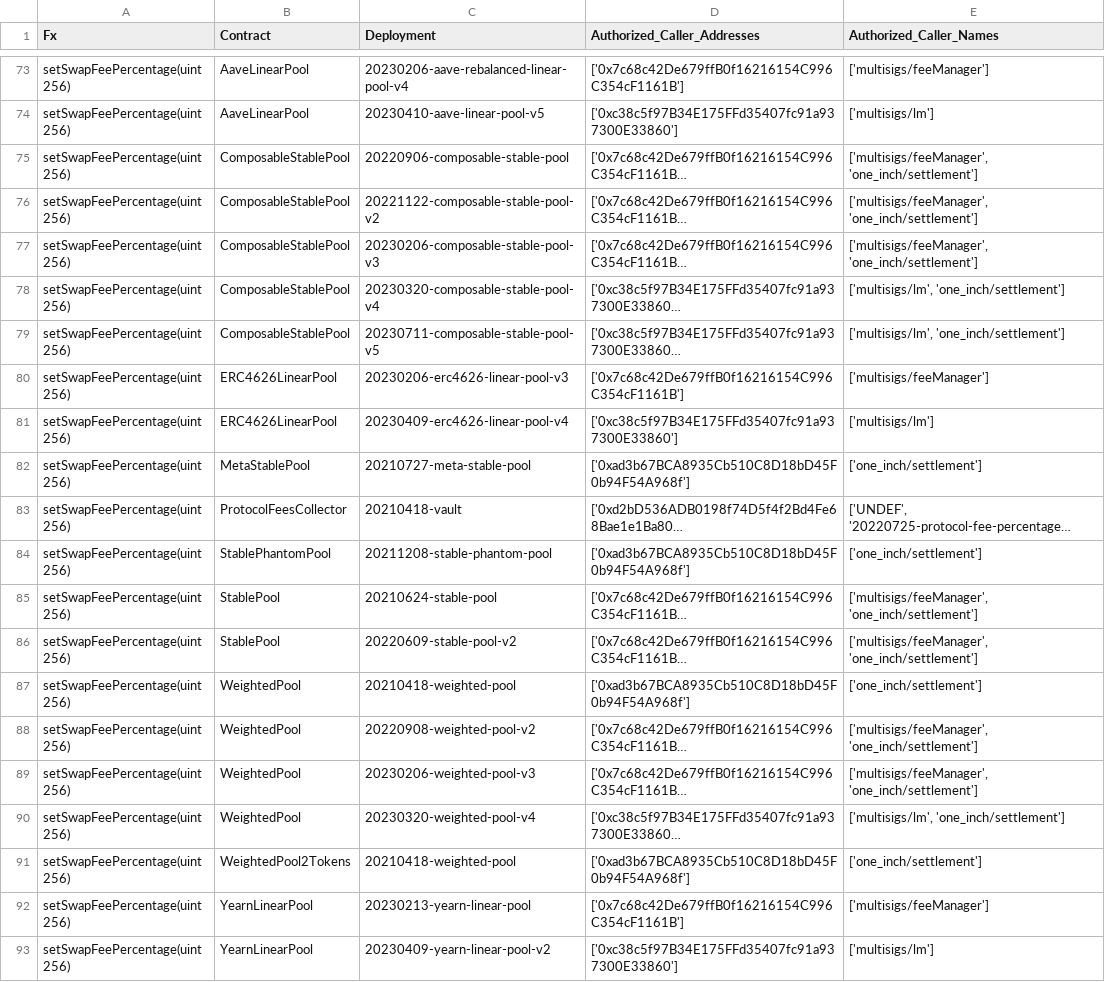
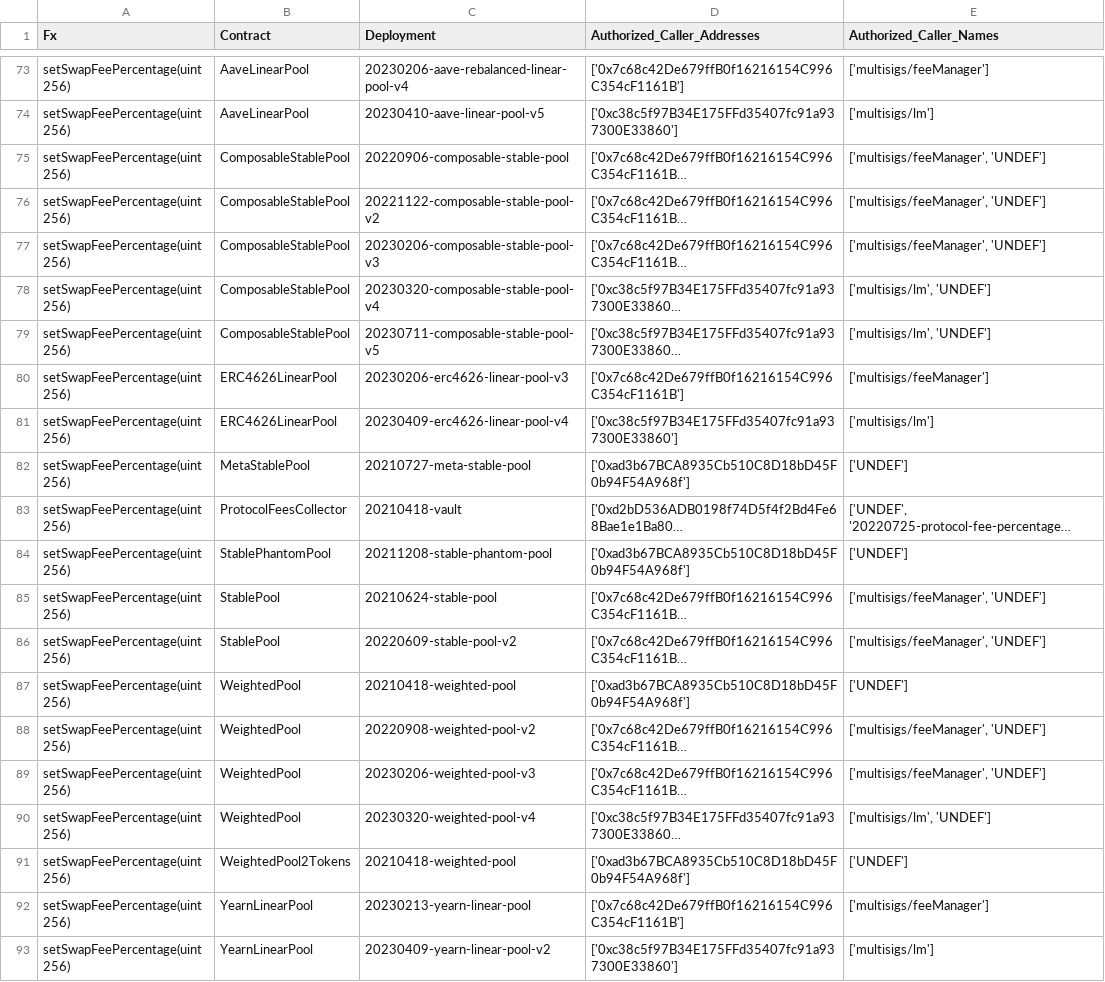
Before and after one commit to balancer/docs, a CSV file: data_files/permissions/polygon.csv, drawn as a sheet; only a part is shown, gaps mark what is left out; long unchanged cells end in …; the diff names each change by its address in the sheet, - before the commit and + after, or states it on an @@ line.

Commit message:
BOT: Update to permissions tables based on onchain changes.

```diff
--- a/data_files/permissions/polygon.csv
+++ b/data_files/permissions/polygon.csv
-E75:E77 (Authorized_Caller_Names): ['multisigs/feeManager', 'one_inch/settlement']
+E75:E77 (Authorized_Caller_Names): ['multisigs/feeManager', 'UNDEF']
-E78:E79 (Authorized_Caller_Names): ['multisigs/lm', 'one_inch/settlement']
+E78:E79 (Authorized_Caller_Names): ['multisigs/lm', 'UNDEF']
-E82 (Authorized_Caller_Names): ['one_inch/settlement']
+E82 (Authorized_Caller_Names): ['UNDEF']
-E84 (Authorized_Caller_Names): ['one_inch/settlement']
+E84 (Authorized_Caller_Names): ['UNDEF']
-E85:E86 (Authorized_Caller_Names): ['multisigs/feeManager', 'one_inch/settlement']
+E85:E86 (Authorized_Caller_Names): ['multisigs/feeManager', 'UNDEF']
-E87 (Authorized_Caller_Names): ['one_inch/settlement']
+E87 (Authorized_Caller_Names): ['UNDEF']
-E88:E89 (Authorized_Caller_Names): ['multisigs/feeManager', 'one_inch/settlement']
+E88:E89 (Authorized_Caller_Names): ['multisigs/feeManager', 'UNDEF']
-E90 (Authorized_Caller_Names): ['multisigs/lm', 'one_inch/settlement']
+E90 (Authorized_Caller_Names): ['multisigs/lm', 'UNDEF']
-E91 (Authorized_Caller_Names): ['one_inch/settlement']
+E91 (Authorized_Caller_Names): ['UNDEF']
```
Also changed, not shown: data_files/permissions/arbitrum.csv, data_files/permissions/mainnet.csv, 13 other files.
